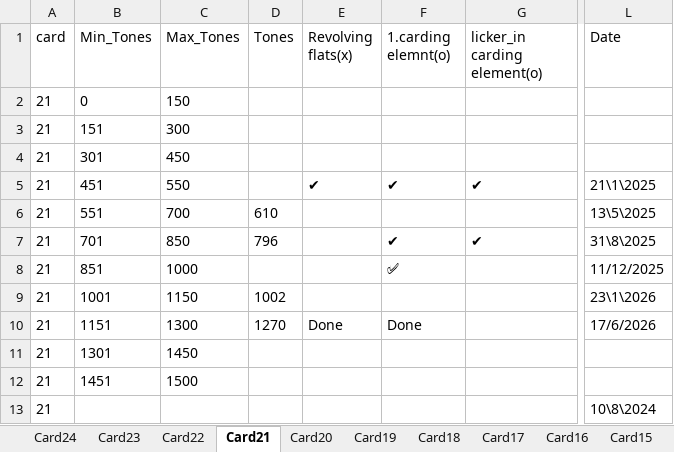
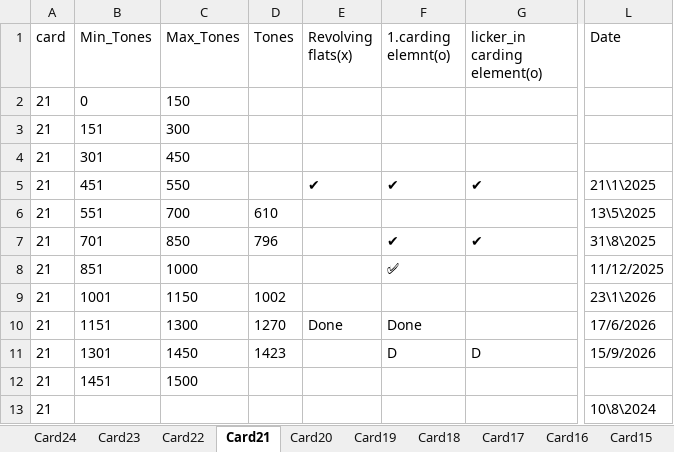
Before and after one commit to mahmedabdallh123/servise-card, an Excel workbook: l4.xlsx, sheet Card21, drawn as a sheet; only a part is shown, gaps mark what is left out; values as stored, in another font and other column widths than the file's, no borders; the diff names each change by its address in the sheet, - before the commit and + after, or states it on an @@ line.

Commit message:
تعديل يدوي في شيت Card21 by admin at 2026-09-21 10:52:30

```diff
--- a/l4.xlsx (sheet Card21)
+++ b/l4.xlsx (sheet Card21)
-D11 (Tones): (empty)
+D11 (Tones): 1423
-F11 (1.carding elemnt(o)): (empty)
+F11 (1.carding elemnt(o)): D
-G11 (licker_in carding element(o)): (empty)
+G11 (licker_in carding element(o)): D
-L11 (Date): (empty)
+L11 (Date): 15/9/2026
```
